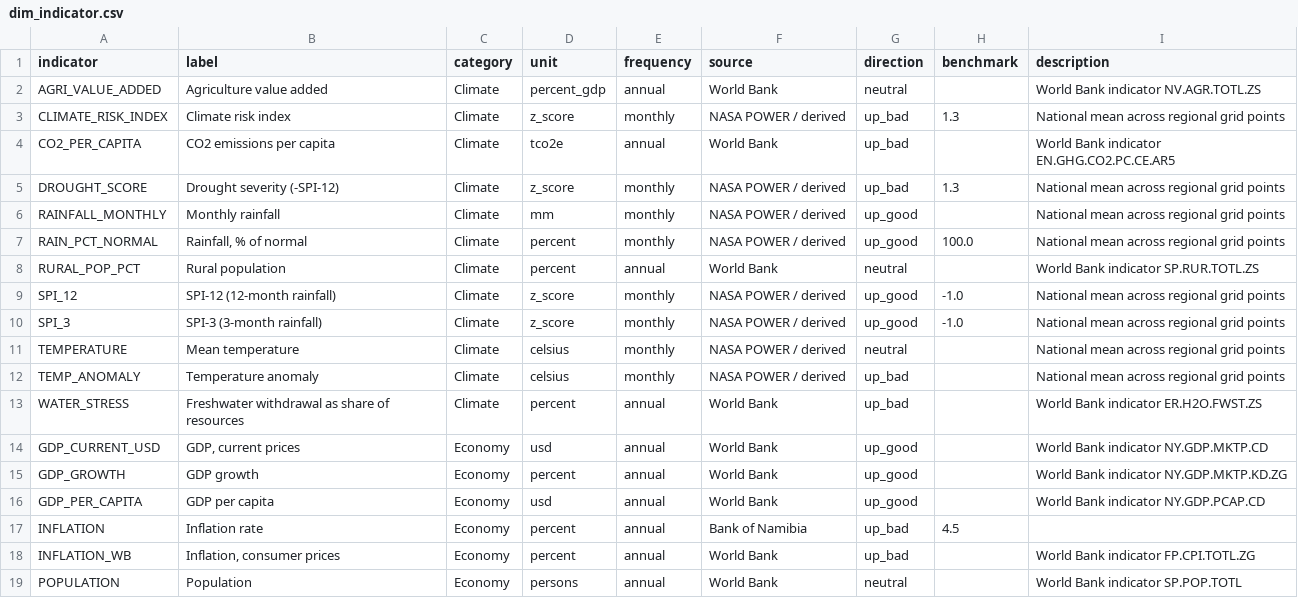
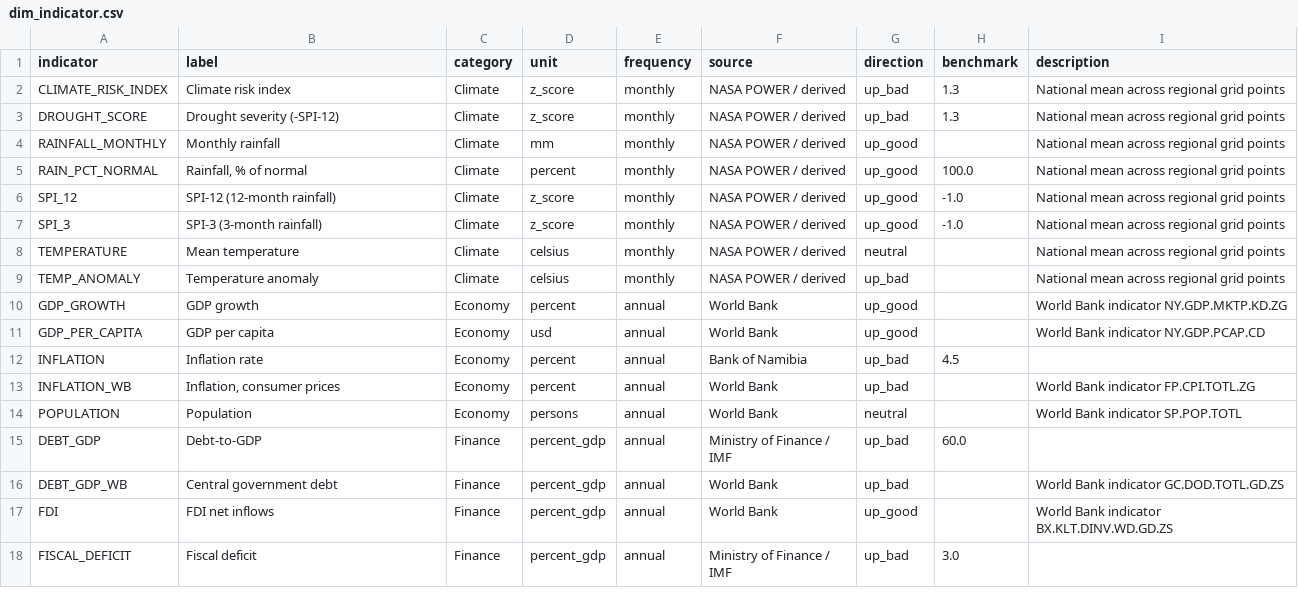
Before and after one commit to wilkaigulu/namibia-economic-dashboard, a CSV file: data/warehouse/dim_indicator.csv, drawn as a sheet; only a part is shown; the shorter side is filled out with more unchanged rows; the diff covers the shown part only.

```diff
--- a/data/warehouse/dim_indicator.csv
+++ b/data/warehouse/dim_indicator.csv
@@ -1,5 +1,3 @@
 indicator,label,category,unit,frequency,source,direction,benchmark,description
-AGRI_VALUE_ADDED,Agriculture value added,Climate,percent_gdp,annual,World Bank,neutral,,World Bank indicator NV.AGR.TOTL.ZS
 CLIMATE_RISK_INDEX,Climate risk index,Climate,z_score,monthly,NASA POWER / derived,up_bad,1.3,National mean across regional grid points
-CO2_PER_CAPITA,CO2 emissions per capita,Climate,tco2e,annual,World Bank,up_bad,,World Bank indicator EN.GHG.CO2.PC.CE.AR5
 DROUGHT_SCORE,Drought severity (-SPI-12),Climate,z_score,monthly,NASA POWER / derived,up_bad,1.3,National mean across regional grid points
@@ -7,3 +5,2 @@ RAINFALL_MONTHLY,Monthly rainfall,Climate,mm,monthly,NASA POWER / derived,up_goo
 RAIN_PCT_NORMAL,"Rainfall, % of normal",Climate,percent,monthly,NASA POWER / derived,up_good,100.0,National mean across regional grid points
-RURAL_POP_PCT,Rural population,Climate,percent,annual,World Bank,neutral,,World Bank indicator SP.RUR.TOTL.ZS
 SPI_12,SPI-12 (12-month rainfall),Climate,z_score,monthly,NASA POWER / derived,up_good,-1.0,National mean across regional grid points
@@ -12,4 +9,2 @@ TEMPERATURE,Mean temperature,Climate,celsius,monthly,NASA POWER / derived,neutra
 TEMP_ANOMALY,Temperature anomaly,Climate,celsius,monthly,NASA POWER / derived,up_bad,,National mean across regional grid points
-WATER_STRESS,Freshwater withdrawal as share of resources,Climate,percent,annual,World Bank,up_bad,,World Bank indicator ER.H2O.FWST.ZS
-GDP_CURRENT_USD,"GDP, current prices",Economy,usd,annual,World Bank,up_good,,World Bank indicator NY.GDP.MKTP.CD
 GDP_GROWTH,GDP growth,Economy,percent,annual,World Bank,up_good,,World Bank indicator NY.GDP.MKTP.KD.ZG
```
Also changed, not shown: 10 removed rows and 2 edited cells elsewhere in this file, data/curated/debt_to_gdp.csv, data/dimension/hydrogen_announcements.csv, 6 other files.
